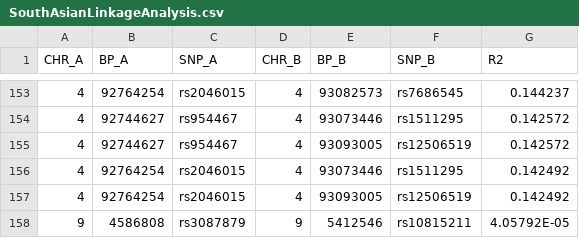
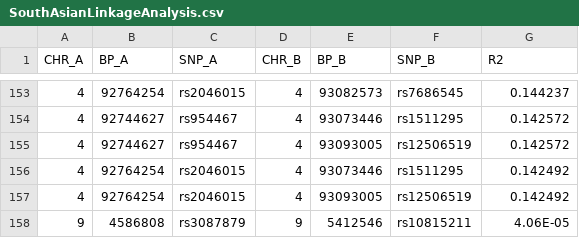
Before and after one commit to nanel96/BIO_463_OCD, a CSV file: Suplemental Material/LinkageAnalysis/SouthAsianLinkageAnalysis.csv, drawn as a sheet; only a part is shown, gaps mark what is left out; the diff covers the shown part only.

Commit message:
update linkage analysis

```diff
--- a/Suplemental Material/LinkageAnalysis/SouthAsianLinkageAnalysis.csv
+++ b/Suplemental Material/LinkageAnalysis/SouthAsianLinkageAnalysis.csv
@@ -157,2 +157,2 @@ CHR_A,BP_A,SNP_A,CHR_B,BP_B,SNP_B,R2
 4,92764254,rs2046015,4,93093005,rs12506519,0.142492
-9,4586808,rs3087879,9,5412546,rs10815211,4.05792E-05
+9,4586808,rs3087879,9,5412546,rs10815211,4.06E-05
```
Also changed, not shown: 14 moved rows elsewhere in this file, Suplemental Material/LinkageAnalysis/AmericanLinkageAnalysis.csv, Suplemental Material/LinkageAnalysis/EuropeanLinkageAnalysis.csv, 1 other file.
